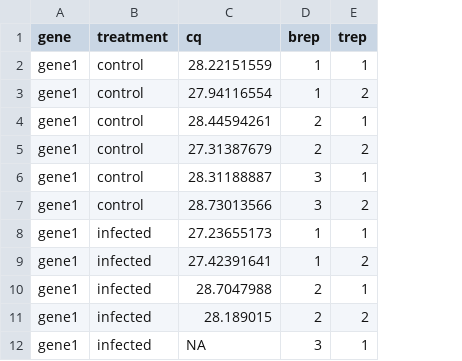
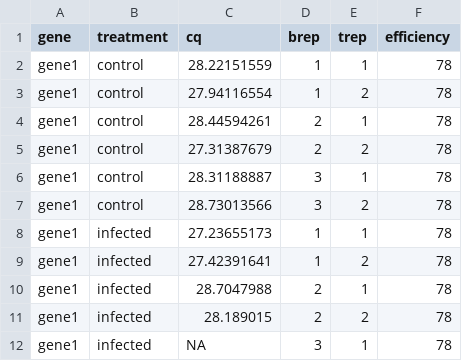
Before and after one commit to mschemmel/qpcR, a TSV file: data/example2.tsv, drawn as a sheet; only a part is shown; the diff names each change by its address in the sheet, - before the commit and + after, or states it on an @@ line.

Commit message:
provide efficiency as column of input data

```diff
--- a/data/example2.tsv
+++ b/data/example2.tsv
+column F (efficiency), rows 2-12: all 78
```
Also changed, not shown: 3 other files.
